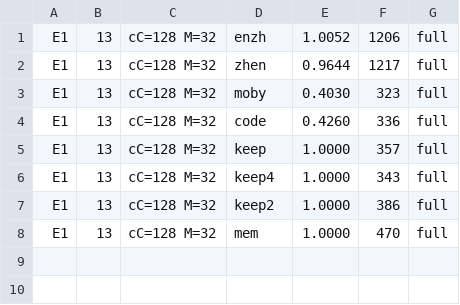
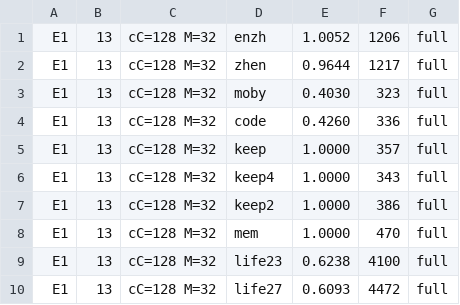
Before and after one commit to ChangweiZhou/digitalbaby, a TSV file: NEWNET/search2_results_s2a.tsv, drawn as a sheet; the diff names each change by its address in the sheet, - before the commit and + after, or states it on an @@ line.

```diff
--- a/NEWNET/search2_results_s2a.tsv
+++ b/NEWNET/search2_results_s2a.tsv
+row 9: E1 | 13 | cC=128 M=32 | life23 | 0.6238 | 4100 | full
+row 10: E1 | 13 | cC=128 M=32 | life27 | 0.6093 | 4472 | full
```
Also changed, not shown: 2 other files.
